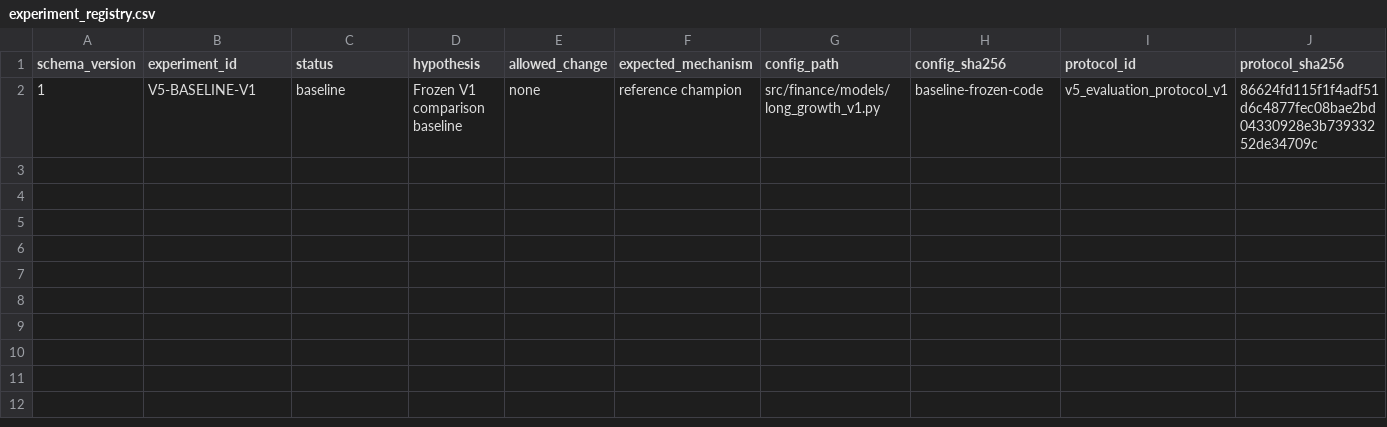
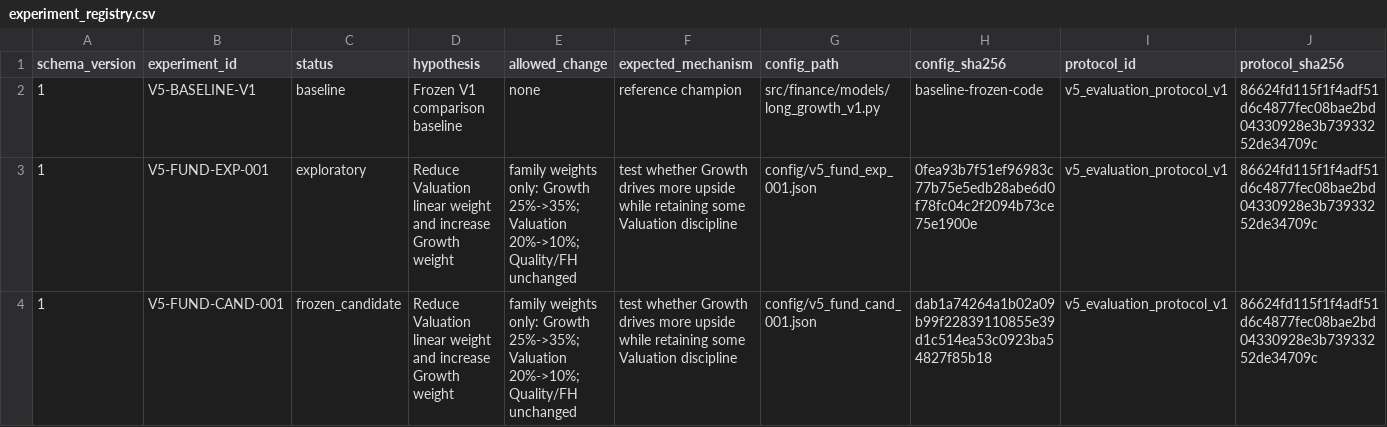
Before and after one commit to Rmarsden89/finance, a CSV file: reports/v5/experiment_registry.csv, drawn as a sheet; only a part is shown; rows hold the shown columns only; the diff names each change by its address in the sheet, - before the commit and + after, or states it on an @@ line.

Commit message:
Issue #47: register exploratory and frozen fundamental candidate

```diff
--- a/reports/v5/experiment_registry.csv
+++ b/reports/v5/experiment_registry.csv
+row 3: 1 | V5-FUND-EXP-001 | exploratory | Reduce Valuation linear weight and increase Growth weight | family weights only: Growth 25%->35%; Valuation 20%->10%; Quality/FH unchanged | test whether Growth drives more upside while retaining some Valuation discipline | config/v5_fund_exp_001.json | 0fea93b7f51ef96983c77b75e5edb28abe6d0f78fc04c2f2094b73ce75e1900e | v5_evaluation_protocol_v1 | 86624fd115f1f4adf51d6c4877fec08bae2bd04330928e3b73933252de34709c
+row 4: 1 | V5-FUND-CAND-001 | frozen_candidate | Reduce Valuation linear weight and increase Growth weight | family weights only: Growth 25%->35%; Valuation 20%->10%; Quality/FH unchanged | test whether Growth drives more upside while retaining some Valuation discipline | config/v5_fund_cand_001.json | dab1a74264a1b02a09b99f22839110855e39d1c514ea53c0923ba54827f85b18 | v5_evaluation_protocol_v1 | 86624fd115f1f4adf51d6c4877fec08bae2bd04330928e3b73933252de34709c
```
